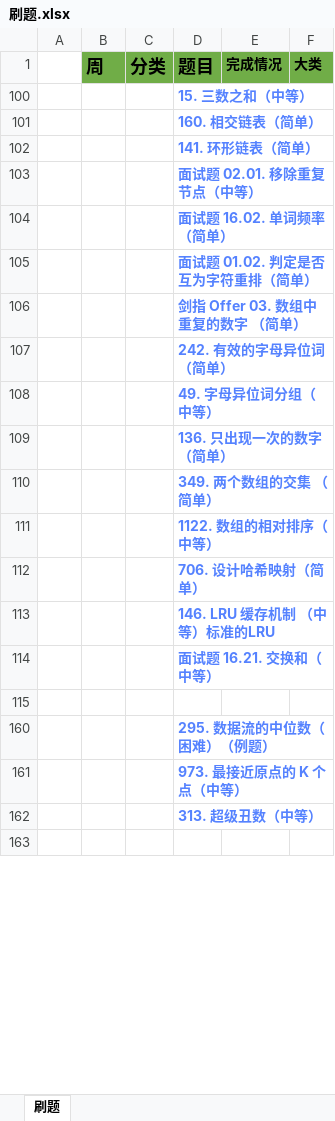
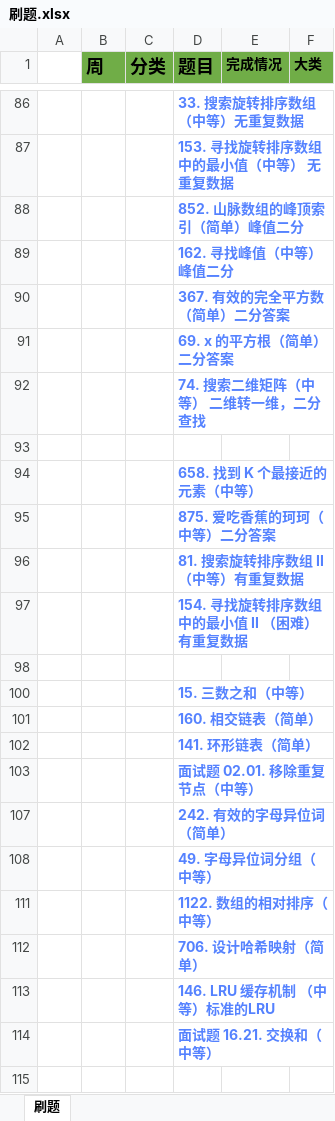
Before and after one commit to zhangbtciab/document, an Excel workbook: 刷题.xlsx, sheet 刷题, drawn as a sheet; only a part is shown, gaps mark what is left out; the shorter side is filled out with more unchanged rows; values as stored, in another font and other column widths than the file's, no borders; removed rows and columns are numbered as before the commit, all else as after; the diff covers the shown part only; the diff names each change by its address in the sheet, - before the commit and + after, or states it on an @@ line.

```diff
--- a/刷题.xlsx (sheet 刷题)
+++ b/刷题.xlsx (sheet 刷题)
@@ row 86 unhidden:  |  |  | 33. 搜索旋转排序数组（中等）无重复数据 @@
@@ row 87 unhidden:  |  |  | 153. 寻找旋转排序数组中的最小值（中等） 无重复数据 @@
@@ row 88 unhidden:  |  |  | 852. 山脉数组的峰顶索引（简单）峰值二分 @@
@@ row 89 unhidden:  |  |  | 162. 寻找峰值（中等）峰值二分 @@
@@ row 90 unhidden:  |  |  | 367. 有效的完全平方数（简单）二分答案 @@
@@ row 91 unhidden:  |  |  | 69. x 的平方根（简单）二分答案 @@
@@ row 92 unhidden:  |  |  | 74. 搜索二维矩阵（中等） 二维转一维，二分查找 @@
+row 93: (empty)
@@ row 94 unhidden:  |  |  | 658. 找到 K 个最接近的元素（中等） @@
@@ row 95 unhidden:  |  |  | 875. 爱吃香蕉的珂珂（中等）二分答案 @@
@@ row 96 unhidden:  |  |  | 81. 搜索旋转排序数组 II（中等）有重复数据 @@
@@ row 97 unhidden:  |  |  | 154. 寻找旋转排序数组中的最小值 II （困难） 有重复数据 @@
+row 98: (empty)
-row 104:  |  |  | 面试题 16.02. 单词频率 （简单）
-row 105:  |  |  | 面试题 01.02. 判定是否互为字符重排（简单）
-row 106:  |  |  | 剑指 Offer 03. 数组中重复的数字 （简单）
-row 109:  |  |  | 136. 只出现一次的数字（简单）
-row 110:  |  |  | 349. 两个数组的交集 （简单）
```
Also changed, not shown: 21 added rows, 93 hidden or unhidden rows and 2 edited cells elsewhere in this sheet, hidden cells.
